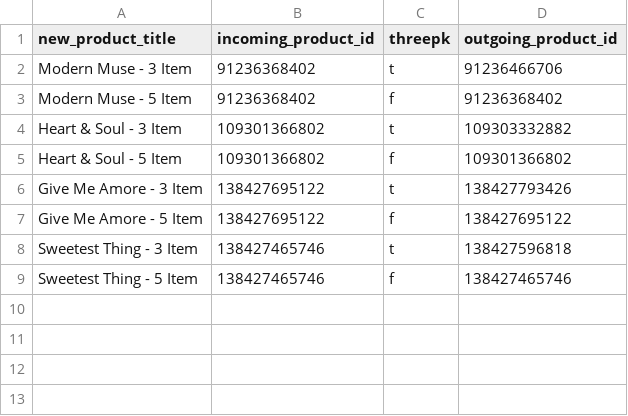
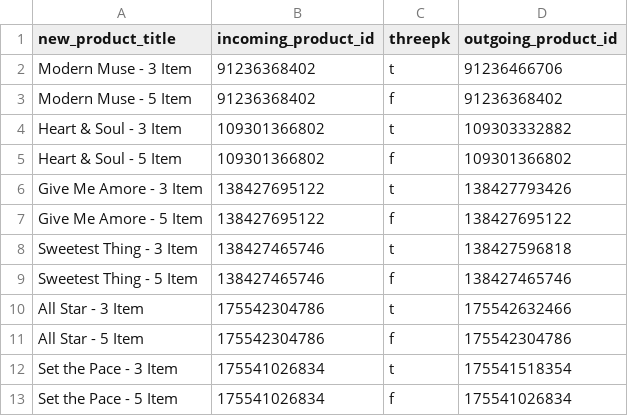
Before and after one commit to Nevillealee/sports-jacket, a CSV file: matching_products.csv, drawn as a sheet.

```diff
--- a/matching_products.csv
+++ b/matching_products.csv
@@ -9 +9,5 @@ Sweetest Thing - 3 Item,138427465746,t,138427596818
 Sweetest Thing - 5 Item,138427465746,f,138427465746
+All Star - 3 Item,175542304786,t,175542632466
+All Star - 5 Item,175542304786,f,175542304786
+Set the Pace - 3 Item,175541026834,t,175541518354
+Set the Pace - 5 Item,175541026834,f,175541026834
```
Also changed, not shown: alternate_products.csv, 5 other files.
